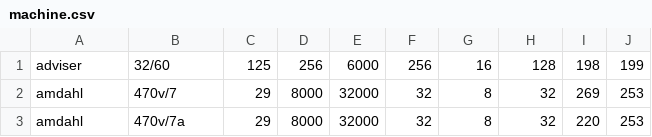
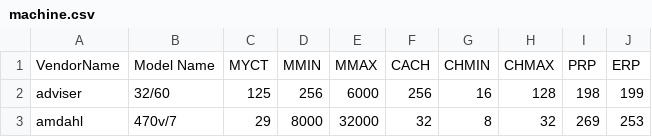
Before and after one commit to SzaszAlpar/AV6, a CSV file: machine.csv, drawn as a sheet; only a part is shown; the shorter side is filled out with more unchanged rows; the diff names each change by its address in the sheet, - before the commit and + after, or states it on an @@ line.

Commit message:
sds

```diff
--- a/machine.csv
+++ b/machine.csv
+row 1: VendorName | Model Name | MYCT | MMIN | MMAX | CACH | CHMIN | CHMAX | PRP | ERP
```
